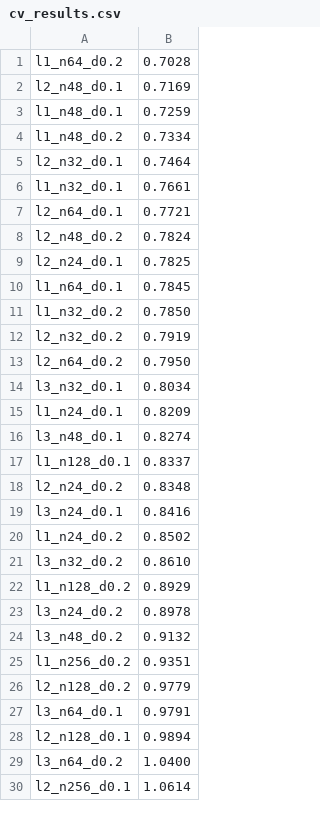
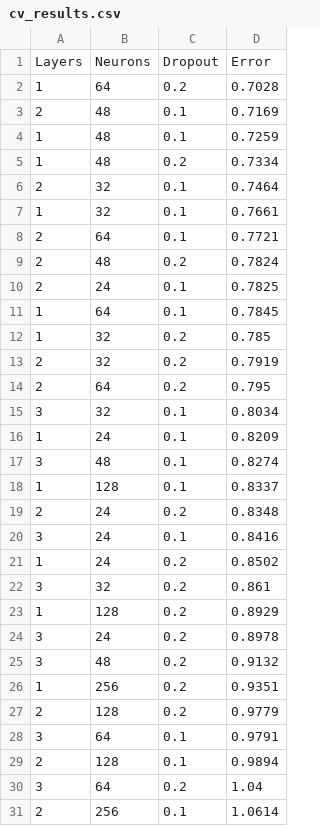
Before and after one commit to alexarnimueller/LSTM_peptides, a CSV file: cv_results.csv, drawn as a sheet; only a part is shown; removed rows and columns are numbered as before the commit, all else as after; the diff names each change by its address in the sheet, - before the commit and + after, or states it on an @@ line.

```diff
--- a/cv_results.csv
+++ b/cv_results.csv
-column A, rows 1-30: l1_n64_d0.2 | l2_n48_d0.1 | l1_n48_d0.1 | l1_n48_d0.2 | l2_n32_d0.1 | l1_n32_d0.1 | l2_n64_d0.1 | l2_n48_d0.2 | l2_n24_d0.1 | l1_n64_d0.1 | l1_n32_d0.2 | l2_n32_d0.2 | l2_n64_d0.2 | l3_n32_d0.1 | l1_n24_d0.1 | l3_n48_d0.1 | l1_n128_d0.1 | l2_n24_d0.2 | l3_n24_d0.1 | l1_n24_d0.2 | l3_n32_d0.2 | l1_n128_d0.2 | l3_n24_d0.2 | l3_n48_d0.2 | l1_n256_d0.2 | l2_n128_d0.2 | l3_n64_d0.1 | l2_n128_d0.1 | l3_n64_d0.2 | l2_n256_d0.1
+column A, rows 2-31: 1 | 2 | 1 | 1 | 2 | 1 | 2 | 2 | 2 | 1 | 1 | 2 | 2 | 3 | 1 | 3 | 1 | 2 | 3 | 1 | 3 | 1 | 3 | 3 | 1 | 2 | 3 | 2 | 3 | 2
+column B, rows 2-31: 64 | 48 | 48 | 48 | 32 | 32 | 64 | 48 | 24 | 64 | 32 | 32 | 64 | 32 | 24 | 48 | 128 | 24 | 24 | 24 | 32 | 128 | 24 | 48 | 256 | 128 | 64 | 128 | 64 | 256
+column C, rows 2-31: 0.2 | 0.1 | 0.1 | 0.2 | 0.1 | 0.1 | 0.1 | 0.2 | 0.1 | 0.1 | 0.2 | 0.2 | 0.2 | 0.1 | 0.1 | 0.1 | 0.1 | 0.2 | 0.1 | 0.2 | 0.2 | 0.2 | 0.2 | 0.2 | 0.2 | 0.2 | 0.1 | 0.1 | 0.2 | 0.1
+row 1: Layers | Neurons | Dropout | Error
-D12: 0.7850
+D12: 0.785
-D14: 0.7950
+D14: 0.795
-D22: 0.8610
+D22: 0.861
-D30: 1.0400
+D30: 1.04
```
Also changed, not shown: 4 other files.
